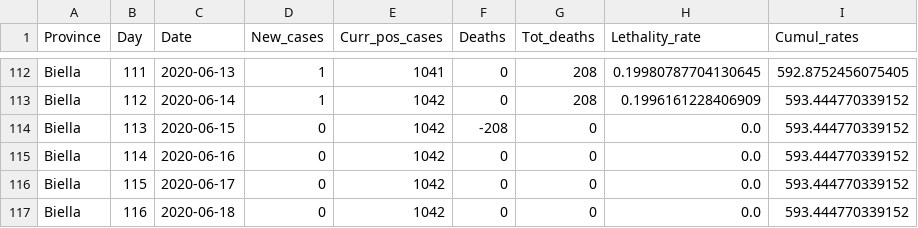
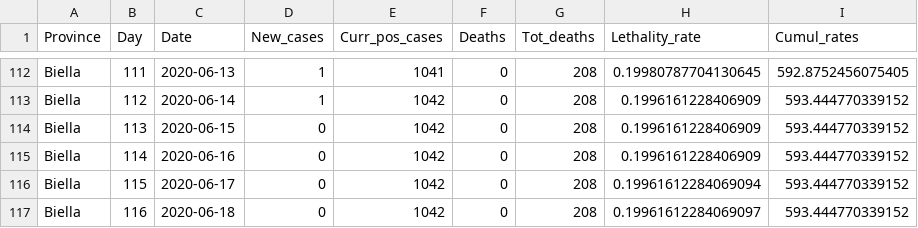
Before and after one commit to CEEDS-DEMM/COVID-Pro-Dataset, a CSV file: Deaths_Piemonte/biella.csv, drawn as a sheet; only a part is shown, gaps mark what is left out.

```diff
--- a/Deaths_Piemonte/biella.csv
+++ b/Deaths_Piemonte/biella.csv
@@ -113,5 +113,5 @@ Biella,111,2020-06-13,1,1041,0,208,0.19980787704130645,592.8752456075405
 Biella,112,2020-06-14,1,1042,0,208,0.1996161228406909,593.444770339152
-Biella,113,2020-06-15,0,1042,-208,0,0.0,593.444770339152
-Biella,114,2020-06-16,0,1042,0,0,0.0,593.444770339152
-Biella,115,2020-06-17,0,1042,0,0,0.0,593.444770339152
-Biella,116,2020-06-18,0,1042,0,0,0.0,593.444770339152
+Biella,113,2020-06-15,0,1042,0,208,0.1996161228406909,593.444770339152
+Biella,114,2020-06-16,0,1042,0,208,0.1996161228406909,593.444770339152
+Biella,115,2020-06-17,0,1042,0,208,0.19961612284069094,593.444770339152
+Biella,116,2020-06-18,0,1042,0,208,0.19961612284069097,593.444770339152
```
Also changed, not shown: Deaths_Piemonte/alessandria.csv, Deaths_Piemonte/novara.csv, 5 other files.
